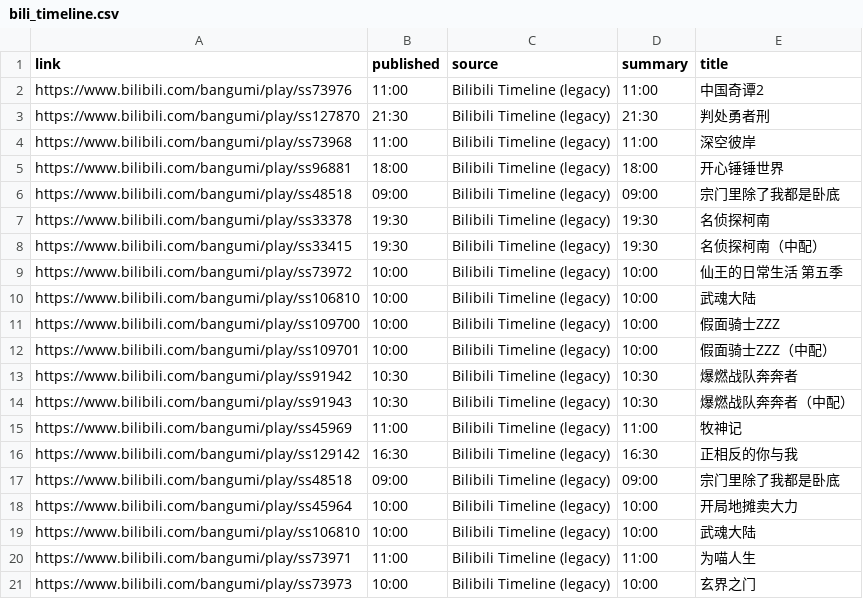
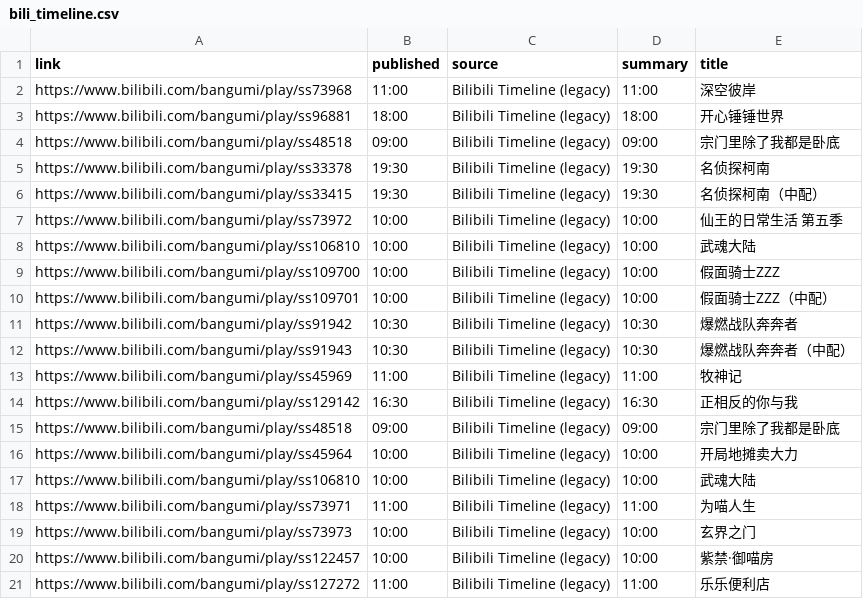
Before and after one commit to BennetttChen/Python-crawl, a CSV file: output/bili_timeline.csv, drawn as a sheet.

```diff
--- a/output/bili_timeline.csv
+++ b/output/bili_timeline.csv
@@ -1,4 +1,2 @@
 link,published,source,summary,title
-https://www.bilibili.com/bangumi/play/ss73976,11:00,Bilibili Timeline (legacy),11:00,中国奇谭2
-https://www.bilibili.com/bangumi/play/ss127870,21:30,Bilibili Timeline (legacy),21:30,判处勇者刑
 https://www.bilibili.com/bangumi/play/ss73968,11:00,Bilibili Timeline (legacy),11:00,深空彼岸
@@ -21 +19,3 @@ https://www.bilibili.com/bangumi/play/ss73971,11:00,Bilibili Timeline (legacy),1
 https://www.bilibili.com/bangumi/play/ss73973,10:00,Bilibili Timeline (legacy),10:00,玄界之门
+https://www.bilibili.com/bangumi/play/ss122457,10:00,Bilibili Timeline (legacy),10:00,紫禁·御喵房
+https://www.bilibili.com/bangumi/play/ss127272,11:00,Bilibili Timeline (legacy),11:00,乐乐便利店
```
Also changed, not shown: output/steam_news.csv, 4 other files.
